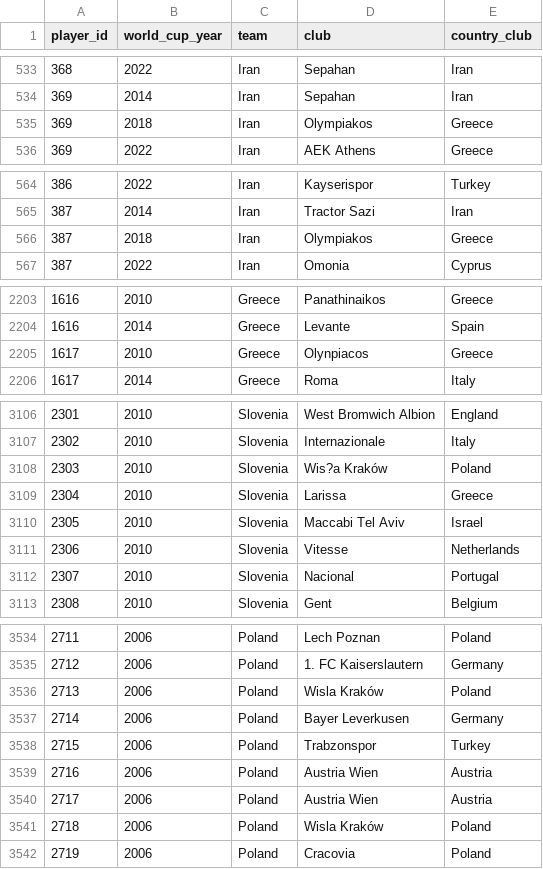
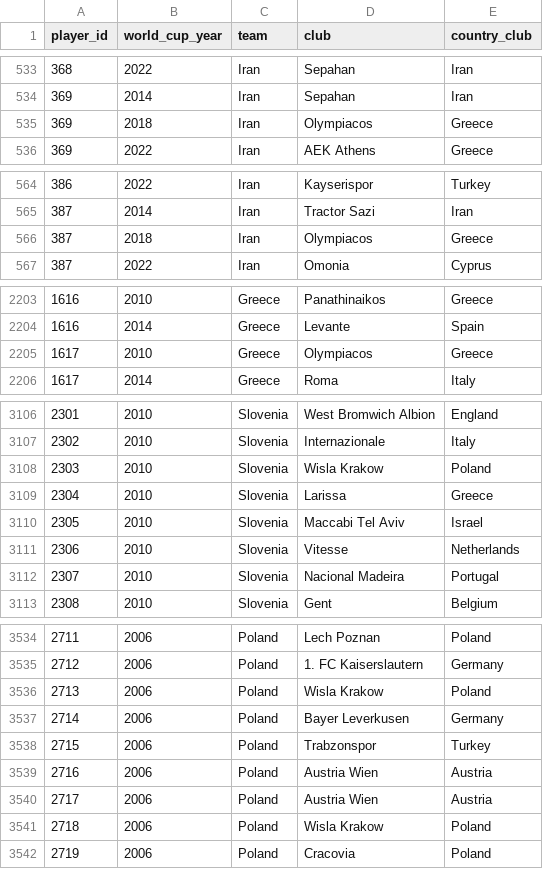
Before and after one commit to rbetis35/mundiales-futbol-datos, a CSV file: WorldCups/players/player_world_cups.csv, drawn as a sheet; only a part is shown, gaps mark what is left out; the diff covers the shown part only.

Commit message:
Update player_world_cups.csv

```diff
--- a/WorldCups/players/player_world_cups.csv
+++ b/WorldCups/players/player_world_cups.csv
@@ -534,3 +534,3 @@ player_id,world_cup_year,team,club,country_club
 369,2014,Iran,Sepahan,Iran
-369,2018,Iran,Olympiakos,Greece
+369,2018,Iran,Olympiacos,Greece
 369,2022,Iran,AEK Athens,Greece
@@ -565,3 +565,3 @@ player_id,world_cup_year,team,club,country_club
 387,2014,Iran,Tractor Sazi,Iran
-387,2018,Iran,Olympiakos,Greece
+387,2018,Iran,Olympiacos,Greece
 387,2022,Iran,Omonia,Cyprus
@@ -2205 +2205 @@ player_id,world_cup_year,team,club,country_club
-1617,2010,Greece, Olynpiacos,Greece
+1617,2010,Greece,Olympiacos,Greece
@@ -3108 +3108 @@ player_id,world_cup_year,team,club,country_club
-2303,2010,Slovenia, Wis?a Kraków,Poland
+2303,2010,Slovenia,Wisla Krakow,Poland
@@ -3112 +3112 @@ player_id,world_cup_year,team,club,country_club
-2307,2010,Slovenia, Nacional,Portugal
+2307,2010,Slovenia,Nacional Madeira,Portugal
@@ -3536 +3536 @@ player_id,world_cup_year,team,club,country_club
-2713,2006,Poland, Wisla Kraków,Poland
+2713,2006,Poland,Wisla Krakow,Poland
@@ -3541 +3541 @@ player_id,world_cup_year,team,club,country_club
-2718,2006,Poland, Wisla Kraków,Poland
+2718,2006,Poland,Wisla Krakow,Poland
```
Also changed, not shown: 8 edited cells elsewhere in this file.
